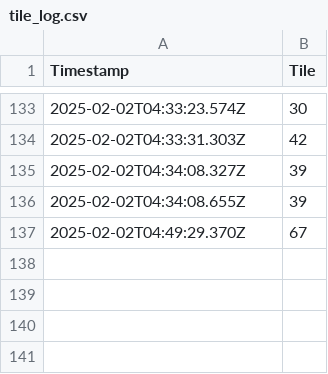
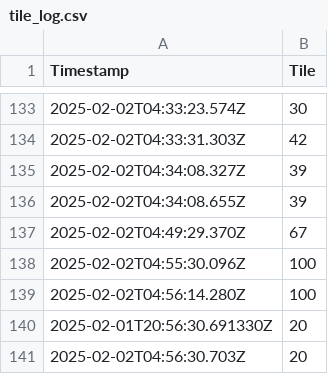
Before and after one commit to 25eliu/GravityTile, a CSV file: tile-monitor/tile_log.csv, drawn as a sheet; only a part is shown, gaps mark what is left out.

```diff
--- a/tile-monitor/tile_log.csv
+++ b/tile-monitor/tile_log.csv
@@ -137 +137,5 @@ Timestamp,Tile
 2025-02-02T04:49:29.370Z,67
+2025-02-02T04:55:30.096Z,100
+2025-02-02T04:56:14.280Z,100
+2025-02-01T20:56:30.691330Z,20
+2025-02-02T04:56:30.703Z,20
```
Also changed, not shown: 1 other file.
